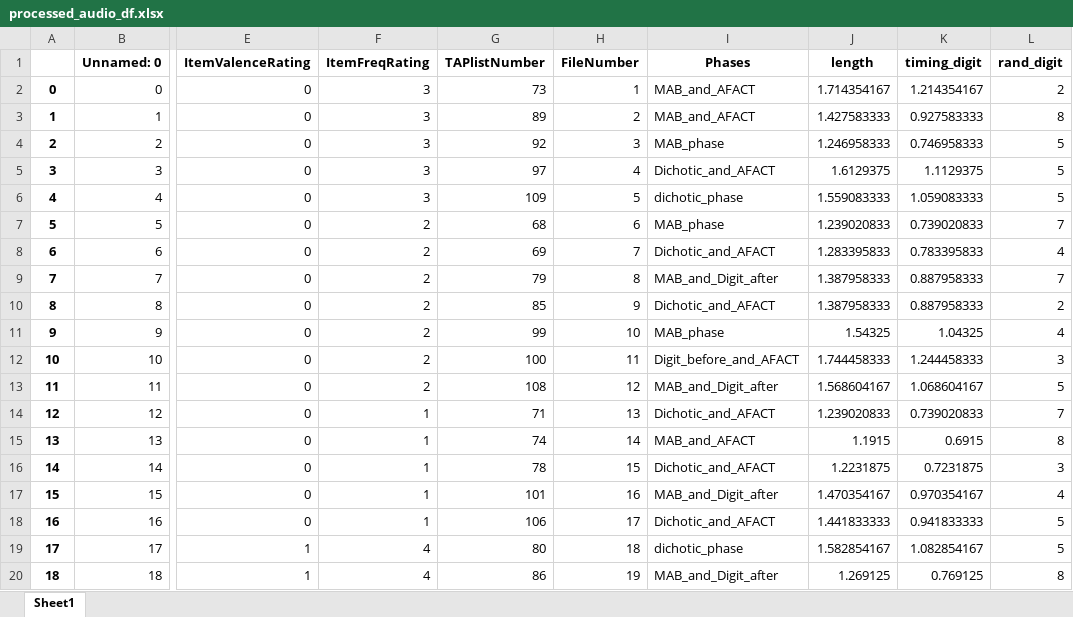
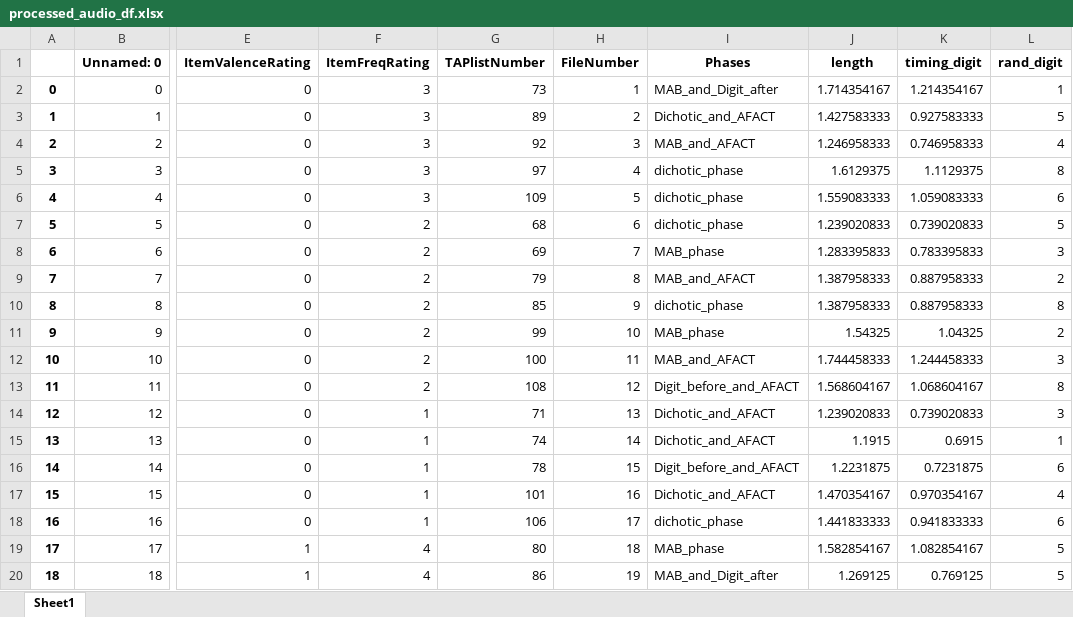
Before and after one commit to TomerOz/stp-project, an Excel workbook: Subjects/subject 500/processed_audio_df.xlsx, sheet Sheet1, drawn as a sheet; only a part is shown, gaps mark what is left out; values as stored, in another font and other column widths than the file's, no borders; the diff covers the shown part only; the diff names each change by its address in the sheet, - before the commit and + after, or states it on an @@ line.

```diff
--- a/Subjects/subject 500/processed_audio_df.xlsx (sheet Sheet1)
+++ b/Subjects/subject 500/processed_audio_df.xlsx (sheet Sheet1)
-I2 (Phases): MAB_and_AFACT
+I2 (Phases): MAB_and_Digit_after
-L2 (rand_digit): 2
+L2 (rand_digit): 1
-I3 (Phases): MAB_and_AFACT
+I3 (Phases): Dichotic_and_AFACT
-L3 (rand_digit): 8
+L3 (rand_digit): 5
-I4 (Phases): MAB_phase
+I4 (Phases): MAB_and_AFACT
-L4 (rand_digit): 5
+L4 (rand_digit): 4
-I5 (Phases): Dichotic_and_AFACT
+I5 (Phases): dichotic_phase
-L5 (rand_digit): 5
+L5 (rand_digit): 8
-L6 (rand_digit): 5
+L6 (rand_digit): 6
-I7 (Phases): MAB_phase
+I7 (Phases): dichotic_phase
-L7 (rand_digit): 7
+L7 (rand_digit): 5
-I8 (Phases): Dichotic_and_AFACT
+I8 (Phases): MAB_phase
-L8 (rand_digit): 4
+L8 (rand_digit): 3
-I9 (Phases): MAB_and_Digit_after
+I9 (Phases): MAB_and_AFACT
-L9 (rand_digit): 7
+L9 (rand_digit): 2
-I10 (Phases): Dichotic_and_AFACT
+I10 (Phases): dichotic_phase
-L10 (rand_digit): 2
+L10 (rand_digit): 8
-L11 (rand_digit): 4
+L11 (rand_digit): 2
-I12 (Phases): Digit_before_and_AFACT
+I12 (Phases): MAB_and_AFACT
-I13 (Phases): MAB_and_Digit_after
+I13 (Phases): Digit_before_and_AFACT
-L13 (rand_digit): 5
+L13 (rand_digit): 8
-L14 (rand_digit): 7
+L14 (rand_digit): 3
-I15 (Phases): MAB_and_AFACT
+I15 (Phases): Dichotic_and_AFACT
-L15 (rand_digit): 8
+L15 (rand_digit): 1
-I16 (Phases): Dichotic_and_AFACT
+I16 (Phases): Digit_before_and_AFACT
-L16 (rand_digit): 3
+L16 (rand_digit): 6
-I17 (Phases): MAB_and_Digit_after
+I17 (Phases): Dichotic_and_AFACT
-I18 (Phases): Dichotic_and_AFACT
+I18 (Phases): dichotic_phase
-L18 (rand_digit): 5
+L18 (rand_digit): 6
-I19 (Phases): dichotic_phase
+I19 (Phases): MAB_phase
-L20 (rand_digit): 8
+L20 (rand_digit): 5
```
Also changed, not shown: 102 edited cells elsewhere in this sheet, Debug Output/debug_trials_dichotic_session_dichotic_phase.xlsx, Debug Output/dubg_trials.xlsx, 3 other files.
